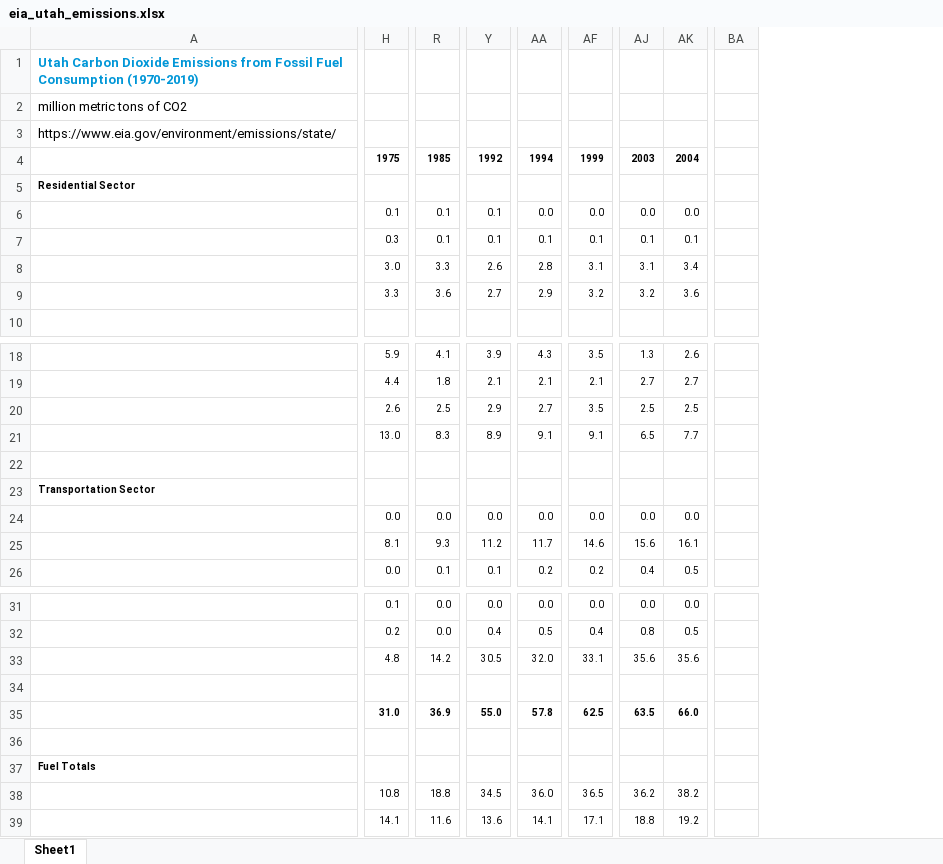
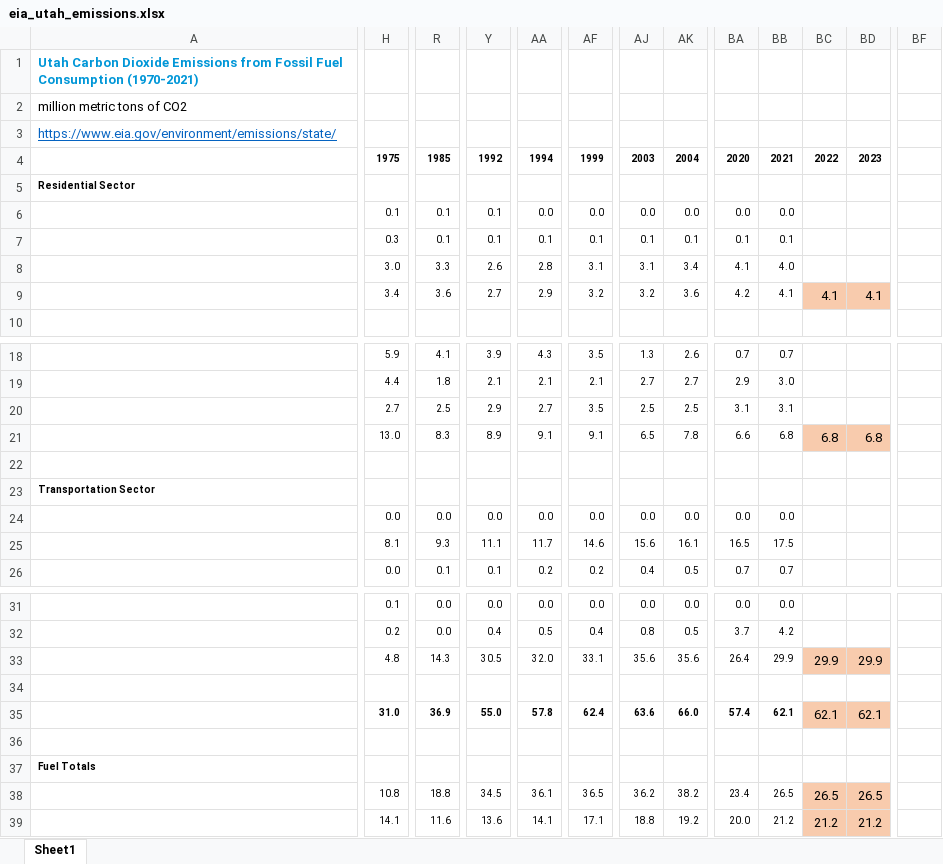
Before and after one commit to loganemitchell/methane, an Excel workbook: eia_utah_emissions.xlsx, sheet Sheet1, drawn as a sheet; only a part is shown, gaps mark what is left out; values as stored, in another font and other column widths than the file's, no borders; charts and pictures not drawn; removed rows and columns are numbered as before the commit, all else as after; the diff covers the shown part only; the diff names each change by its address in the sheet, - before the commit and + after, or states it on an @@ line.

```diff
--- a/eia_utah_emissions.xlsx (sheet Sheet1)
+++ b/eia_utah_emissions.xlsx (sheet Sheet1)
-column BA, empty
+column BA, rows 4-9: 2020 |  | 0.0 | 0.1 | 4.1 | 4.2; rows 18-26: 0.7 | 2.9 | 3.1 | 6.6 |  |  | 0.0 | 16.5 | 0.7; rows 31-39: 0.0 | 3.7 | 26.4 |  | 57.4 |  |  | 23.4 | 20.0
+column BB, rows 4-9: 2021 |  | 0.0 | 0.1 | 4.0 | 4.1; rows 18-26: 0.7 | 3.0 | 3.1 | 6.8 |  |  | 0.0 | 17.5 | 0.7; rows 31-39: 0.0 | 4.2 | 29.9 |  | 62.1 |  |  | 26.5 | 21.2
+column BC, rows 4-9: 2022 |  |  |  |  | 4.1; row 21: 6.8; rows 33-39: 29.9 |  | 62.1 |  |  | 26.5 | 21.2
+column BD, rows 4-9: 2023 |  |  |  |  | 4.1; row 21: 6.8; rows 33-39: 29.9 |  | 62.1 |  |  | 26.5 | 21.2
+column BF, empty
-A1: …Fuel Consumption (1970-2019)
+A1: …Fuel Consumption (1970-2021)
@@ A3 underline: off → on, text colour: black → #0563C1 @@
-H9: 3.3
+H9: 3.4
-H20: 2.6
+H20: 2.7
-AK21: 7.7
+AK21: 7.8
-Y25: 11.2
+Y25: 11.1
-R33: 14.2
+R33: 14.3
-AF35: 62.5
+AF35: 62.4
-AJ35: 63.5
+AJ35: 63.6
-AA38: 36.0
+AA38: 36.1
```
Also changed, not shown: 22 added rows, 1 added column and 35 edited cells elsewhere in this sheet, charts or pictures, 8 other files.
